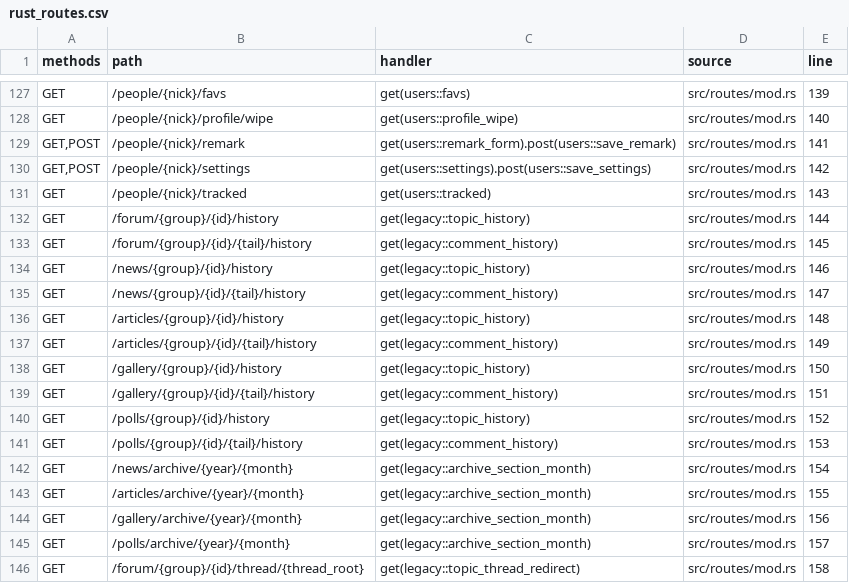
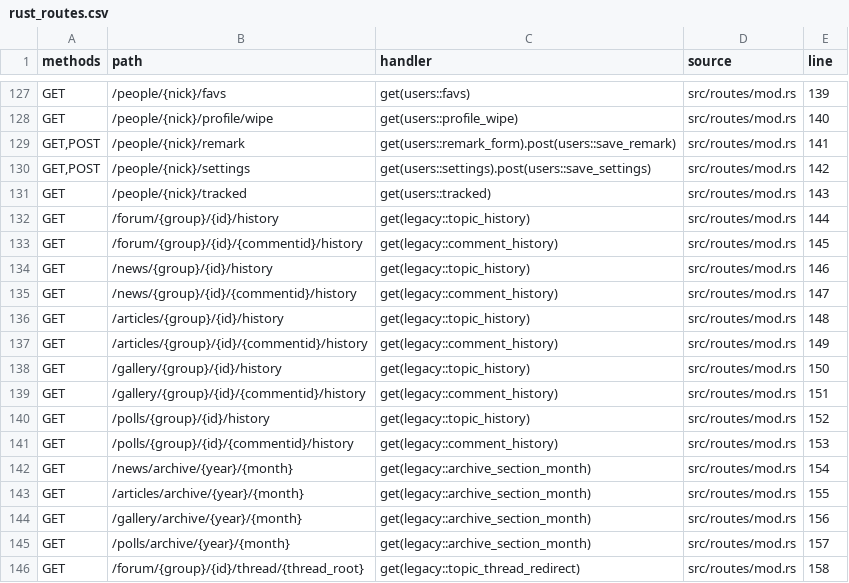
Before and after one commit to UncleStephenCode/lorsource-rust, a CSV file: docs/generated/rust_routes.csv, drawn as a sheet; only a part is shown, gaps mark what is left out; the diff covers the shown part only.

```diff
--- a/docs/generated/rust_routes.csv
+++ b/docs/generated/rust_routes.csv
@@ -132,11 +132,11 @@ GET,/people/{nick}/tracked,get(users::tracked),src/routes/mod.rs,143
 GET,/forum/{group}/{id}/history,get(legacy::topic_history),src/routes/mod.rs,144
-GET,/forum/{group}/{id}/{tail}/history,get(legacy::comment_history),src/routes/mod.rs,145
+GET,/forum/{group}/{id}/{commentid}/history,get(legacy::comment_history),src/routes/mod.rs,145
 GET,/news/{group}/{id}/history,get(legacy::topic_history),src/routes/mod.rs,146
-GET,/news/{group}/{id}/{tail}/history,get(legacy::comment_history),src/routes/mod.rs,147
+GET,/news/{group}/{id}/{commentid}/history,get(legacy::comment_history),src/routes/mod.rs,147
 GET,/articles/{group}/{id}/history,get(legacy::topic_history),src/routes/mod.rs,148
-GET,/articles/{group}/{id}/{tail}/history,get(legacy::comment_history),src/routes/mod.rs,149
+GET,/articles/{group}/{id}/{commentid}/history,get(legacy::comment_history),src/routes/mod.rs,149
 GET,/gallery/{group}/{id}/history,get(legacy::topic_history),src/routes/mod.rs,150
-GET,/gallery/{group}/{id}/{tail}/history,get(legacy::comment_history),src/routes/mod.rs,151
+GET,/gallery/{group}/{id}/{commentid}/history,get(legacy::comment_history),src/routes/mod.rs,151
 GET,/polls/{group}/{id}/history,get(legacy::topic_history),src/routes/mod.rs,152
-GET,/polls/{group}/{id}/{tail}/history,get(legacy::comment_history),src/routes/mod.rs,153
+GET,/polls/{group}/{id}/{commentid}/history,get(legacy::comment_history),src/routes/mod.rs,153
 GET,/news/archive/{year}/{month},get(legacy::archive_section_month),src/routes/mod.rs,154
```
Also changed, not shown: 6 edited cells elsewhere in this file, docs/generated/route_coverage.csv, 27 other files.
